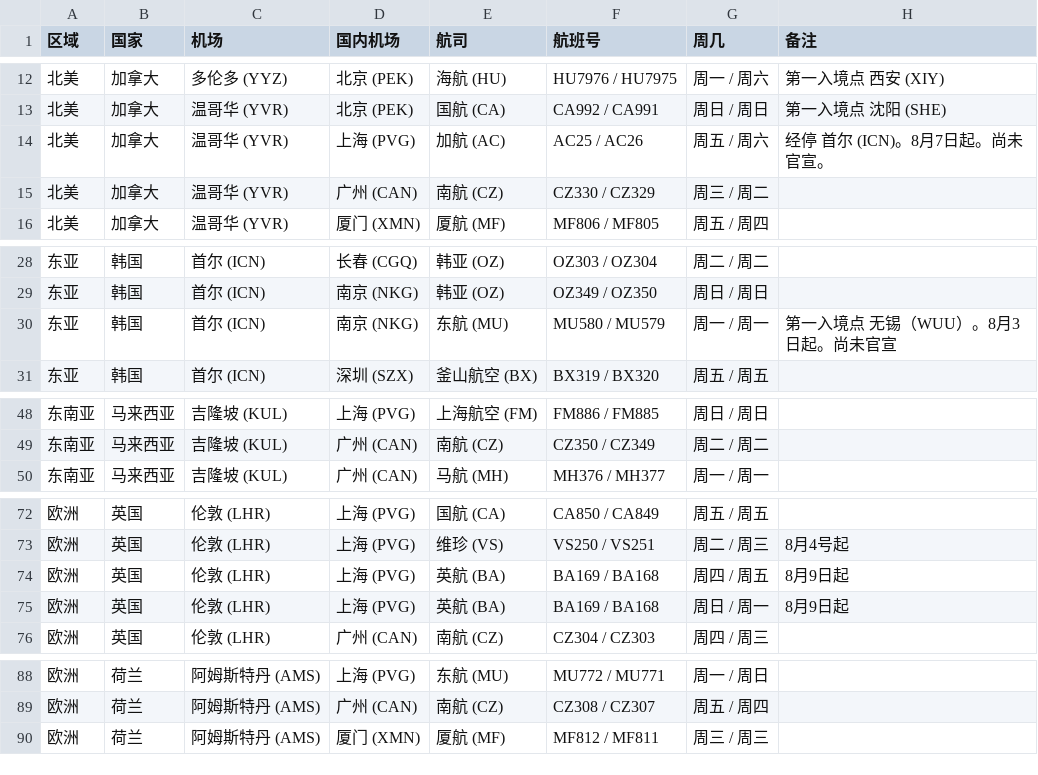
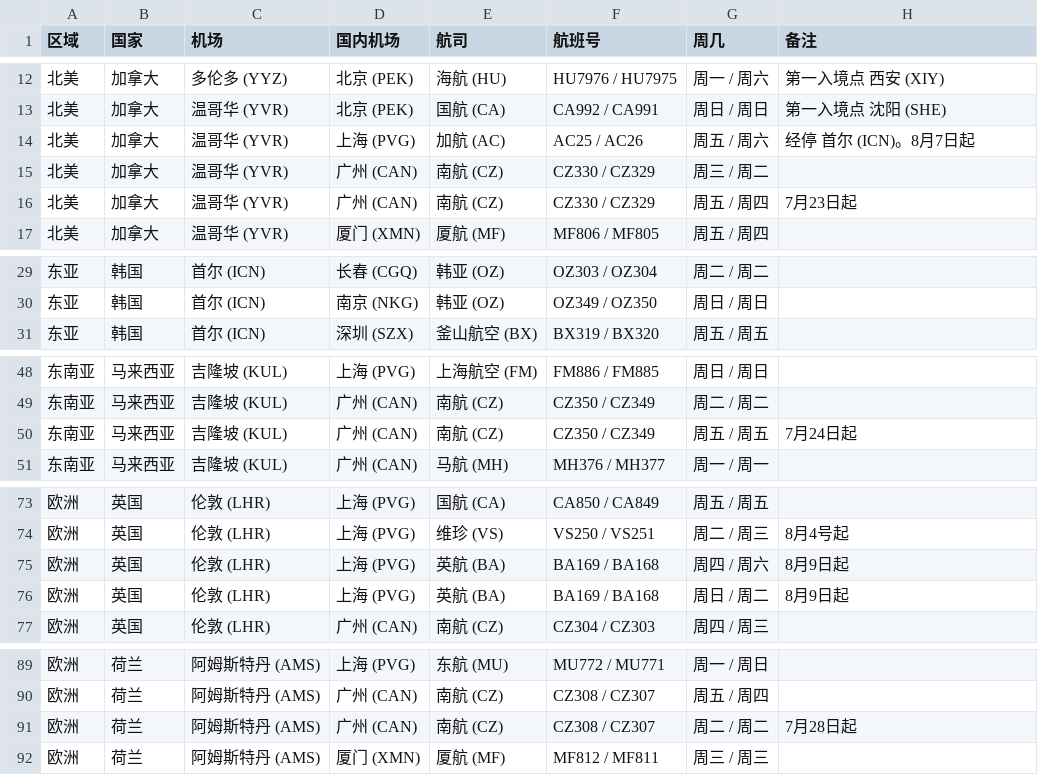
Before and after one commit to USCreditCardGuide/airlines-to-china-covid-19, a CSV file: airlines.csv, drawn as a sheet; only a part is shown, gaps mark what is left out.

Commit message:
Add flights

```diff
--- a/airlines.csv
+++ b/airlines.csv
@@ -13,4 +13,5 @@
 北美,加拿大,温哥华 (YVR),北京 (PEK),国航 (CA),CA992 / CA991,周日 / 周日,第一入境点 沈阳 (SHE)
-北美,加拿大,温哥华 (YVR),上海 (PVG),加航 (AC),AC25 / AC26,周五 / 周六,经停 首尔 (ICN)。8月7日起。尚未官宣。
+北美,加拿大,温哥华 (YVR),上海 (PVG),加航 (AC),AC25 / AC26,周五 / 周六,经停 首尔 (ICN)。8月7日起
 北美,加拿大,温哥华 (YVR),广州 (CAN),南航 (CZ),CZ330 / CZ329,周三 / 周二,
+北美,加拿大,温哥华 (YVR),广州 (CAN),南航 (CZ),CZ330 / CZ329,周五 / 周四,7月23日起
 北美,加拿大,温哥华 (YVR),厦门 (XMN),厦航 (MF),MF806 / MF805,周五 / 周四,
@@ -29,3 +30,2 @@
 东亚,韩国,首尔 (ICN),南京 (NKG),韩亚 (OZ),OZ349 / OZ350,周日 / 周日,
-东亚,韩国,首尔 (ICN),南京 (NKG),东航 (MU),MU580 / MU579,周一 / 周一,第一入境点 无锡（WUU）。8月3日起。尚未官宣
 东亚,韩国,首尔 (ICN),深圳 (SZX),釜山航空 (BX),BX319 / BX320,周五 / 周五,
@@ -49,2 +49,3 @@
 东南亚,马来西亚,吉隆坡 (KUL),广州 (CAN),南航 (CZ),CZ350 / CZ349,周二 / 周二,
+东南亚,马来西亚,吉隆坡 (KUL),广州 (CAN),南航 (CZ),CZ350 / CZ349,周五 / 周五,7月24日起
 东南亚,马来西亚,吉隆坡 (KUL),广州 (CAN),马航 (MH),MH376 / MH377,周一 / 周一,
@@ -73,4 +74,4 @@
 欧洲,英国,伦敦 (LHR),上海 (PVG),维珍 (VS),VS250 / VS251,周二 / 周三,8月4号起
-欧洲,英国,伦敦 (LHR),上海 (PVG),英航 (BA),BA169 / BA168,周四 / 周五,8月9日起
-欧洲,英国,伦敦 (LHR),上海 (PVG),英航 (BA),BA169 / BA168,周日 / 周一,8月9日起
+欧洲,英国,伦敦 (LHR),上海 (PVG),英航 (BA),BA169 / BA168,周四 / 周六,8月9日起
+欧洲,英国,伦敦 (LHR),上海 (PVG),英航 (BA),BA169 / BA168,周日 / 周二,8月9日起
 欧洲,英国,伦敦 (LHR),广州 (CAN),南航 (CZ),CZ304 / CZ303,周四 / 周三,
@@ -89,2 +90,3 @@
 欧洲,荷兰,阿姆斯特丹 (AMS),广州 (CAN),南航 (CZ),CZ308 / CZ307,周五 / 周四,
+欧洲,荷兰,阿姆斯特丹 (AMS),广州 (CAN),南航 (CZ),CZ308 / CZ307,周二 / 周二,7月28日起
 欧洲,荷兰,阿姆斯特丹 (AMS),厦门 (XMN),厦航 (MF),MF812 / MF811,周三 / 周三,
```
